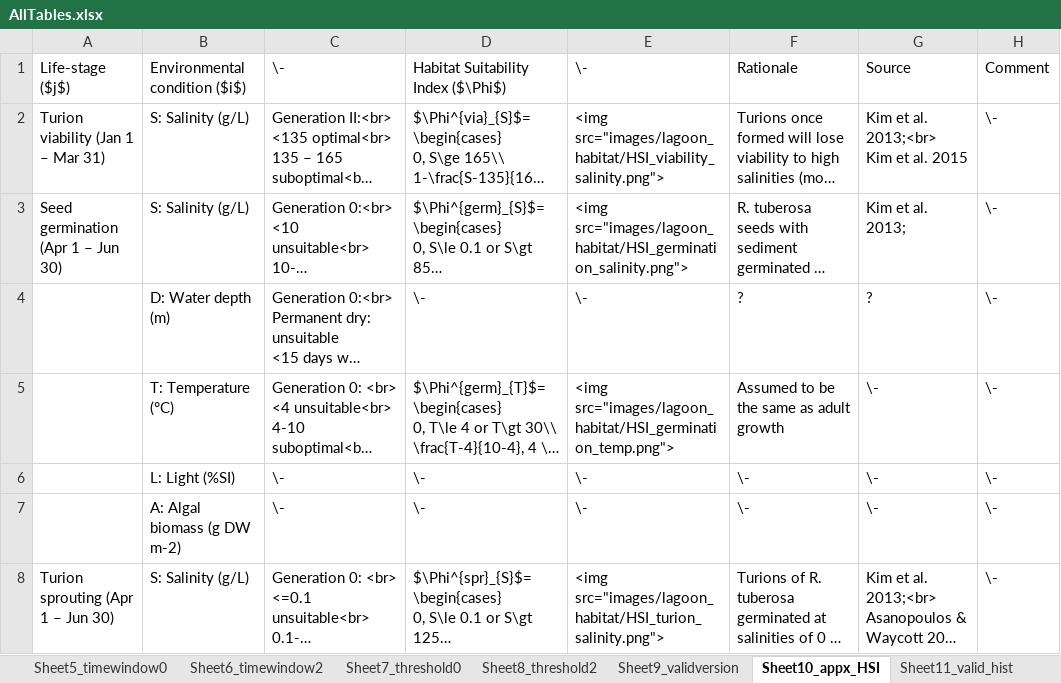
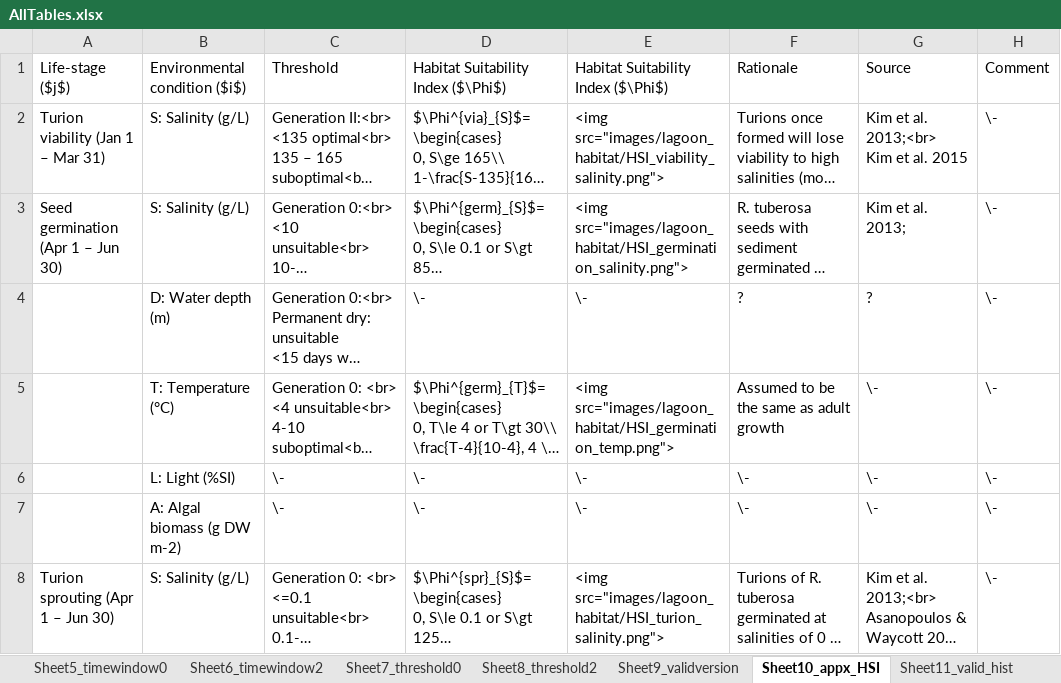
Before and after one commit to AquaticEcoDynamics/cdm-science, an Excel workbook: tables/habitat/AllTables.xlsx, sheet Sheet10_appx_HSI, drawn as a sheet; only a part is shown; long unchanged cells end in …; values as stored, in another font and other column widths than the file's, no borders; the diff names each change by its address in the sheet, - before the commit and + after, or states it on an @@ line.

```diff
--- a/tables/habitat/AllTables.xlsx (sheet Sheet10_appx_HSI)
+++ b/tables/habitat/AllTables.xlsx (sheet Sheet10_appx_HSI)
-C1: \-
+C1: Threshold
-E1: \-
+E1: Habitat Suitability Index ($\Phi$)
```
Also changed, not shown: sheet Sheet12_valid_hchb, 4 other files.
